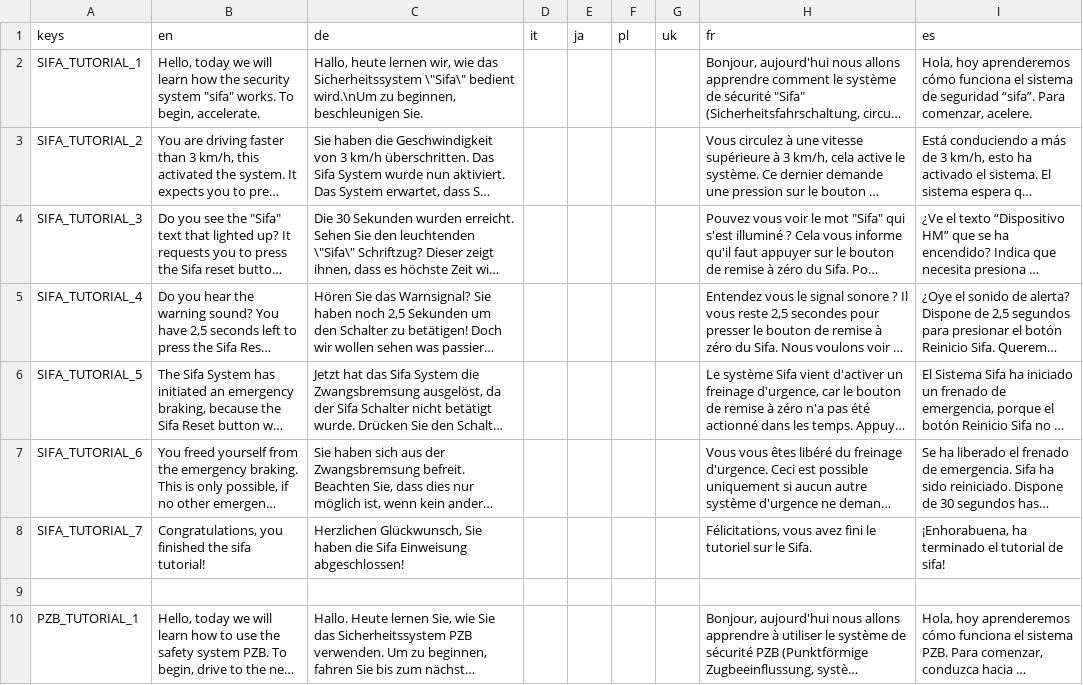
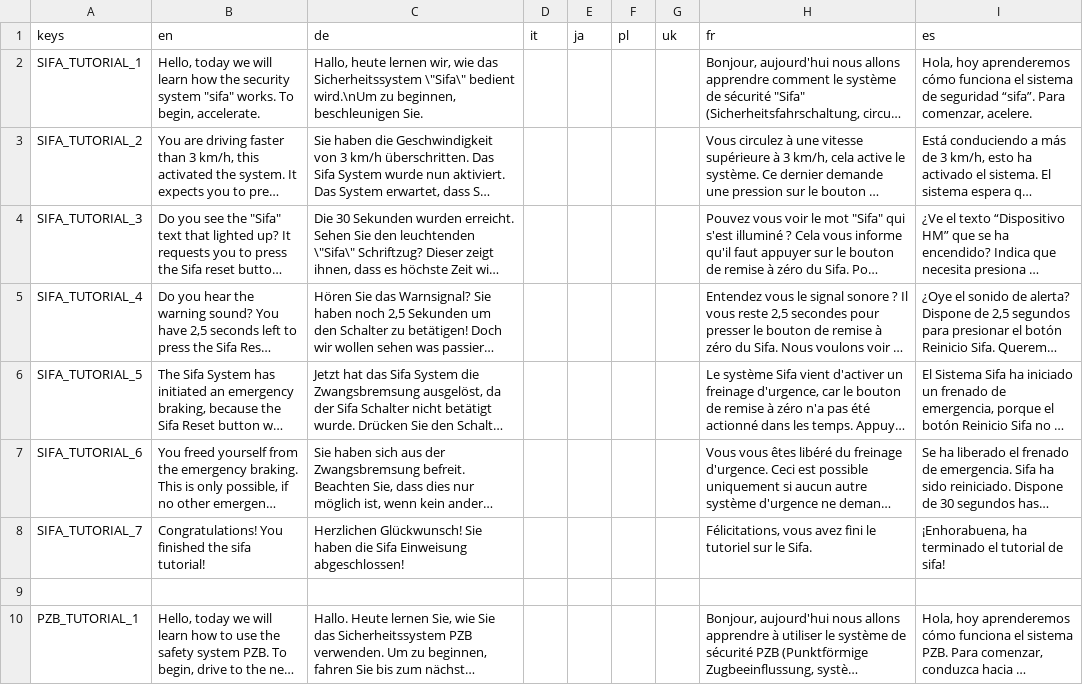
Before and after one commit to Libre-TrainSim/Libre-TrainSim, a CSV file: src/Translations/German-Safety-Tutorials.csv, drawn as a sheet; only a part is shown; long unchanged cells end in …; the diff names each change by its address in the sheet, - before the commit and + after, or states it on an @@ line.

Commit message:
Update src/Translations/German-Safety-Tutorials.csv
Co-authored-by: Johannes Witt <johawitt@outlook.de>

```diff
--- a/src/Translations/German-Safety-Tutorials.csv
+++ b/src/Translations/German-Safety-Tutorials.csv
-B8 (en): Congratulations, you finished the…
+B8 (en): Congratulations! You finished the…
-C8 (de): Herzlichen Glückwunsch, Sie haben…
+C8 (de): Herzlichen Glückwunsch! Sie haben…
```
